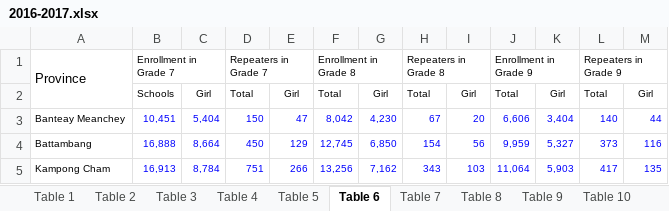
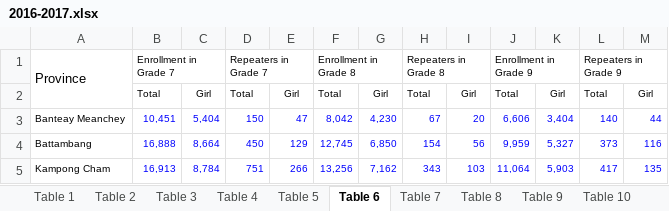
Before and after one commit to i-eat-tea/MINI_PROJECT_AMS_B_GROUP3, an Excel workbook: pdfs/excel/2016-2017.xlsx, sheet Table 6, drawn as a sheet; only a part is shown; values as stored, in another font and other column widths than the file's, no borders; the diff names each change by its address in the sheet, - before the commit and + after, or states it on an @@ line.

```diff
--- a/pdfs/excel/2016-2017.xlsx (sheet Table 6)
+++ b/pdfs/excel/2016-2017.xlsx (sheet Table 6)
-B2: Schools
+B2: Total
```
Also changed, not shown: sheet Table 17, sheet Table 15, sheet Table 14, sheet Table 20, sheet Table 21, sheet Table 18, 14 more sheets, other sheet tabs, pdfs/excel/2015-2016.xlsx, pdfs/excel/2017-2018.xlsx, 46 other files.
